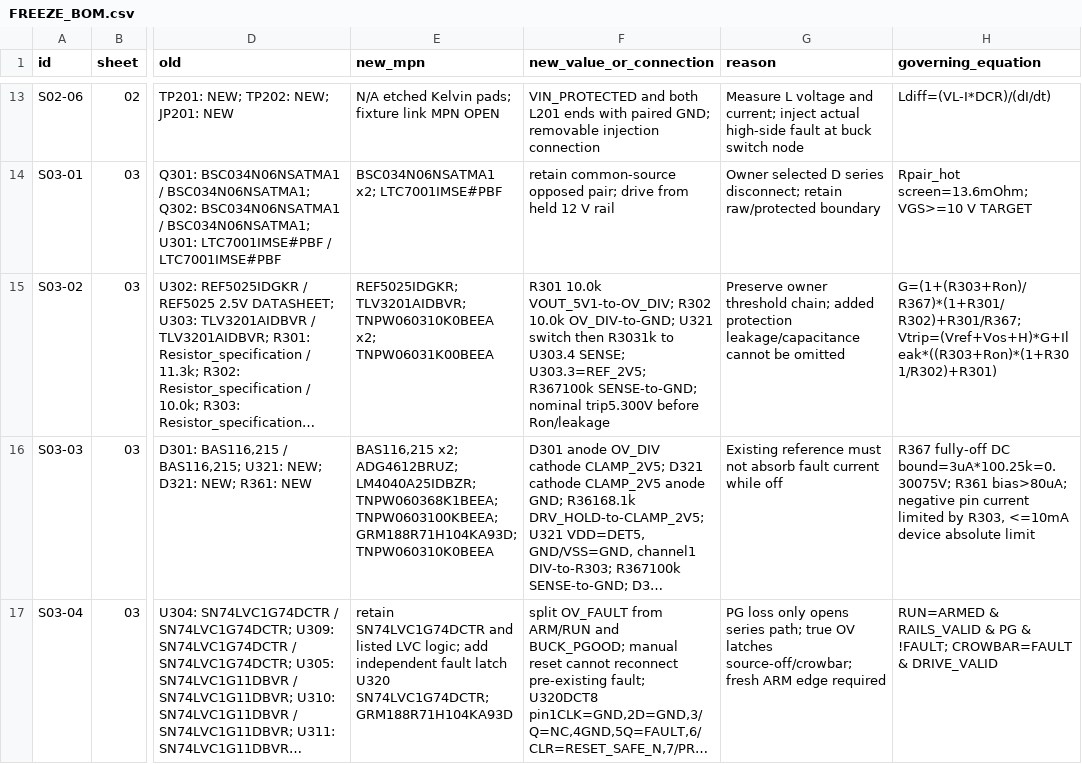
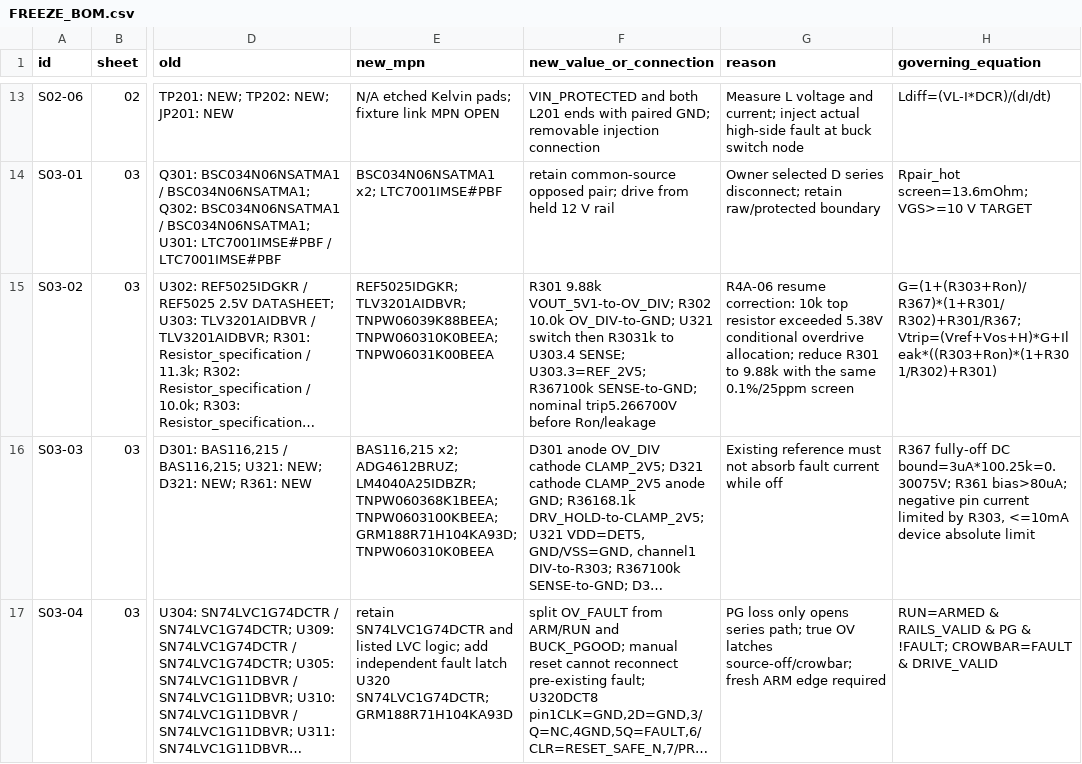
Before and after one commit to KaiserRichard/edge-ai-smart-power-module, a CSV file: docs/evidence/r2/gate4a/FREEZE_BOM.csv, drawn as a sheet; only a part is shown, gaps mark what is left out; long unchanged cells end in …; the diff names each change by its address in the sheet, - before the commit and + after, or states it on an @@ line.

```diff
--- a/docs/evidence/r2/gate4a/FREEZE_BOM.csv
+++ b/docs/evidence/r2/gate4a/FREEZE_BOM.csv
-E15 (new_mpn): REF5025IDGKR; TLV3201AIDBVR; TNPW060310K0BEEA x2; TNPW06031K00BEEA
+E15 (new_mpn): REF5025IDGKR; TLV3201AIDBVR; TNPW06039K88BEEA; TNPW060310K0BEEA; TNPW06031K00BEEA
-F15 (new_value_or_connection): R301 10.0k VOUT_5V1-to-OV_DIV; R302 10.0k OV_DIV-to-GND; U321 switch then R3031k to U303.4 SENSE; U303.3=REF_2V5; R367100k SENSE-to-GND; nominal trip5.300V before Ron/leakage
+F15 (new_value_or_connection): R301 9.88k VOUT_5V1-to-OV_DIV; R302 10.0k OV_DIV-to-GND; U321 switch then R3031k to U303.4 SENSE; U303.3=REF_2V5; R367100k SENSE-to-GND; nominal trip5.266700V before Ron/leakage
-G15 (reason): Preserve owner threshold chain; added protection leakage/capacitance cannot be omitted
+G15 (reason): R4A-06 resume correction: 10k top resistor exceeded 5.38V conditional overdrive allocation; reduce R301 to 9.88k with the same 0.1%/25ppm screen
```
Also changed, not shown: 15 other files.
